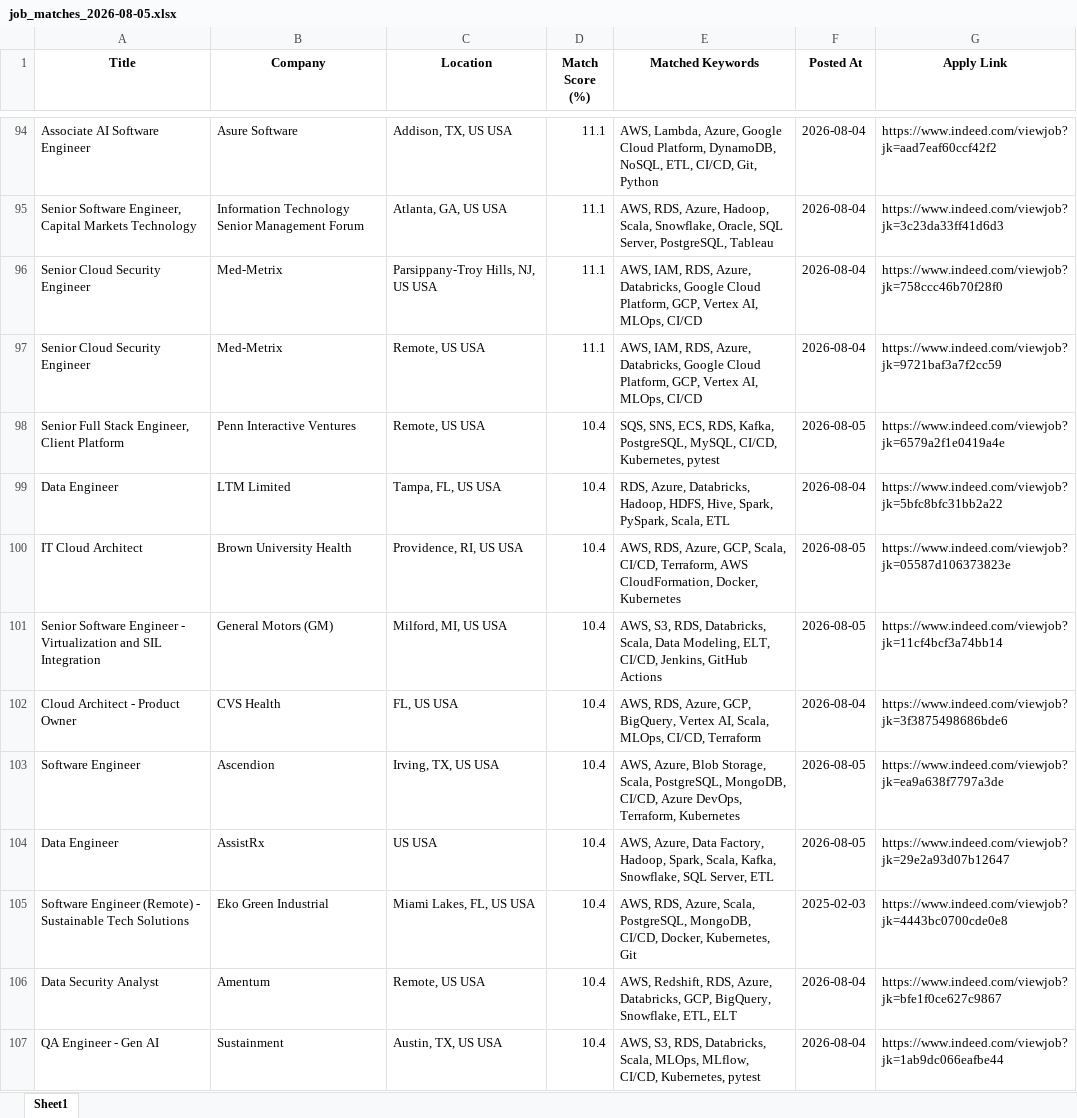
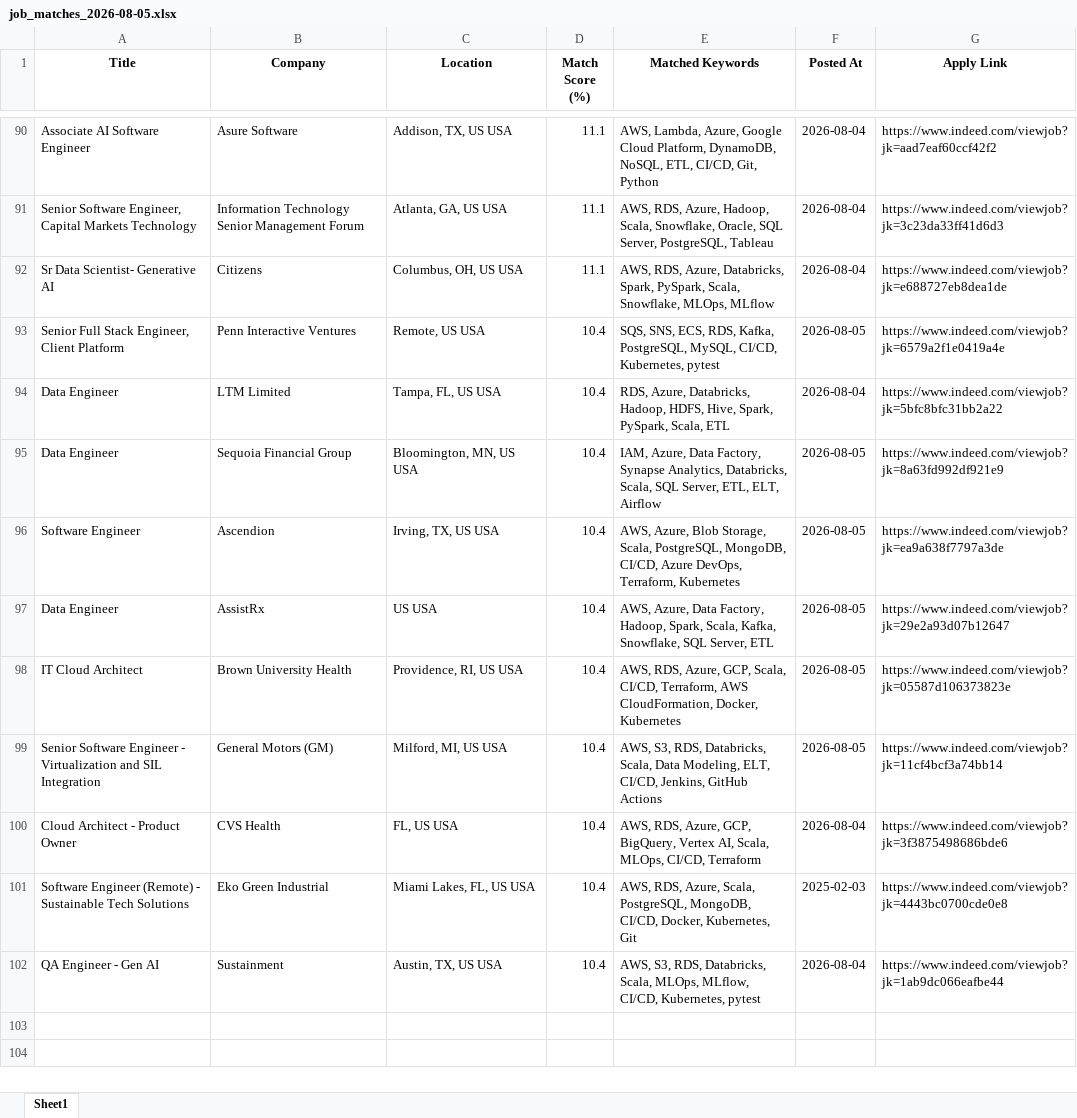
Before and after one commit to ssriramteja/Indeed_job_scrapper_DE, an Excel workbook: results/job_matches_2026-08-05.xlsx, sheet Sheet1, drawn as a sheet; only a part is shown, gaps mark what is left out; values as stored, in another font and other column widths than the file's, no borders; removed rows and columns are numbered as before the commit, all else as after; the diff covers the shown part only; the diff names each change by its address in the sheet, - before the commit and + after, or states it on an @@ line.

```diff
--- a/results/job_matches_2026-08-05.xlsx (sheet Sheet1)
+++ b/results/job_matches_2026-08-05.xlsx (sheet Sheet1)
-row 96: Senior Cloud Security Engineer | Med-Metrix | Parsippany-Troy Hills, NJ, US USA | 11.1 | AWS, IAM, RDS, Azure, Databricks, Google Cloud Platform, GCP, Vertex AI, MLOps, CI/CD | 2026-08-04 | https://www.indeed.com/viewjob?jk=758ccc46b70f28f0
-row 97: Senior Cloud Security Engineer | Med-Metrix | Remote, US USA | 11.1 | AWS, IAM, RDS, Azure, Databricks, Google Cloud Platform, GCP, Vertex AI, MLOps, CI/CD | 2026-08-04 | https://www.indeed.com/viewjob?jk=9721baf3a7f2cc59
@@ row 90 moved to row 92: Sr Data Scientist- Generative AI @@
+row 95: Data Engineer | Sequoia Financial Group | Bloomington, MN, US USA | 10.4 | IAM, Azure, Data Factory, Synapse Analytics, Databricks, Scala, SQL Server, ETL, ELT, Airflow | 2026-08-05 | https://www.indeed.com/viewjob?jk=8a63fd992df921e9
@@ row 103 moved to row 96: Software Engineer @@
@@ row 104 moved to row 97: Data Engineer @@
-row 106: Data Security Analyst | Amentum | Remote, US USA | 10.4 | AWS, Redshift, RDS, Azure, Databricks, GCP, BigQuery, Snowflake, ETL, ELT | 2026-08-04 | https://www.indeed.com/viewjob?jk=bfe1f0ce627c9867
```
Also changed, not shown: 9 added rows, 12 removed rows, 3 moved rows and 6 edited cells elsewhere in this sheet, 2 other files.
